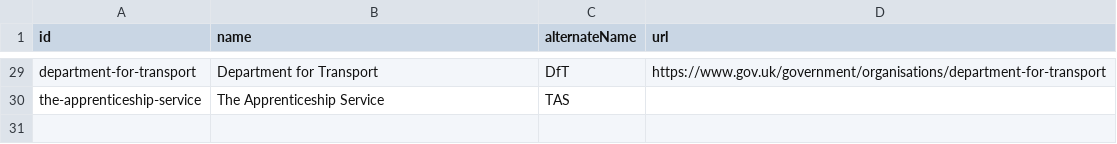
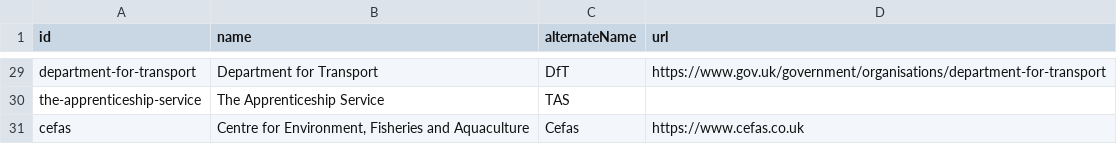
Before and after one commit to co-cddo/api-catalogue, a CSV file: data/organisation.csv, drawn as a sheet; only a part is shown, gaps mark what is left out; the diff names each change by its address in the sheet, - before the commit and + after, or states it on an @@ line.

```diff
--- a/data/organisation.csv
+++ b/data/organisation.csv
+row 31: cefas | Centre for Environment, Fisheries and Aquaculture | Cefas | https://www.cefas.co.uk
```
Also changed, not shown: data/catalogue.csv.
